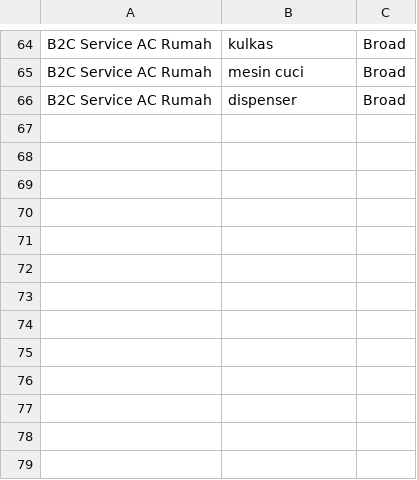
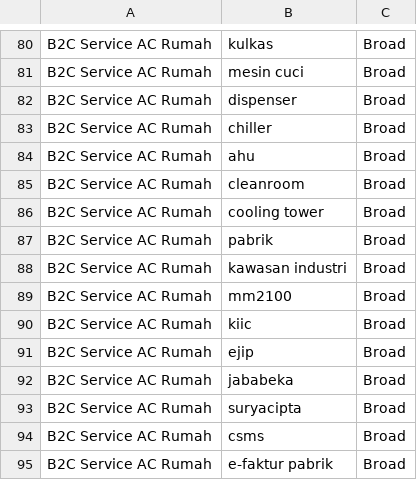
Before and after one commit to dittorahmat/jasa-service-ac, a CSV file: docs/bulk-negative-keywords.csv, drawn as a sheet; only a part is shown, gaps mark what is left out; the diff covers the shown part only.

```diff
--- a/docs/bulk-negative-keywords.csv
+++ b/docs/bulk-negative-keywords.csv
@@ -66 +82,14 @@ B2C Service AC Rumah,mesin cuci,Broad
 B2C Service AC Rumah,dispenser,Broad
+B2C Service AC Rumah,chiller,Broad
+B2C Service AC Rumah,ahu,Broad
+B2C Service AC Rumah,cleanroom,Broad
+B2C Service AC Rumah,cooling tower,Broad
+B2C Service AC Rumah,pabrik,Broad
+B2C Service AC Rumah,kawasan industri,Broad
+B2C Service AC Rumah,mm2100,Broad
+B2C Service AC Rumah,kiic,Broad
+B2C Service AC Rumah,ejip,Broad
+B2C Service AC Rumah,jababeka,Broad
+B2C Service AC Rumah,suryacipta,Broad
+B2C Service AC Rumah,csms,Broad
+B2C Service AC Rumah,e-faktur pabrik,Broad
```
Also changed, not shown: 16 added rows elsewhere in this file, docs/bulk-b2b-ads.csv, docs/bulk-b2b-keywords.csv, 30 other files.
